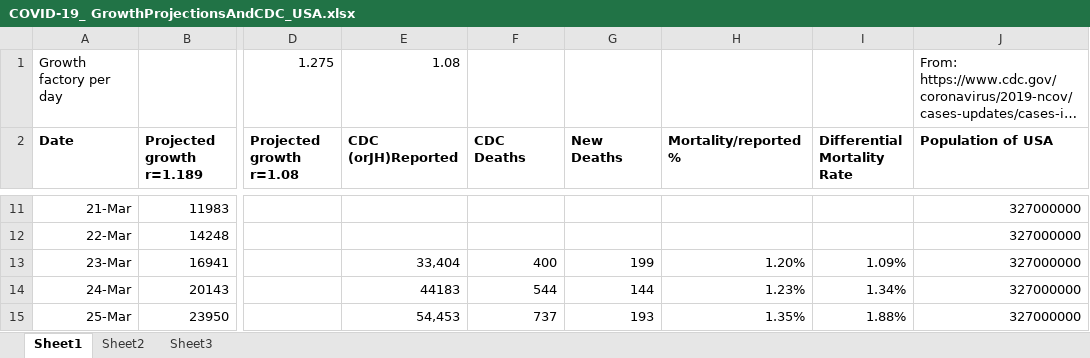
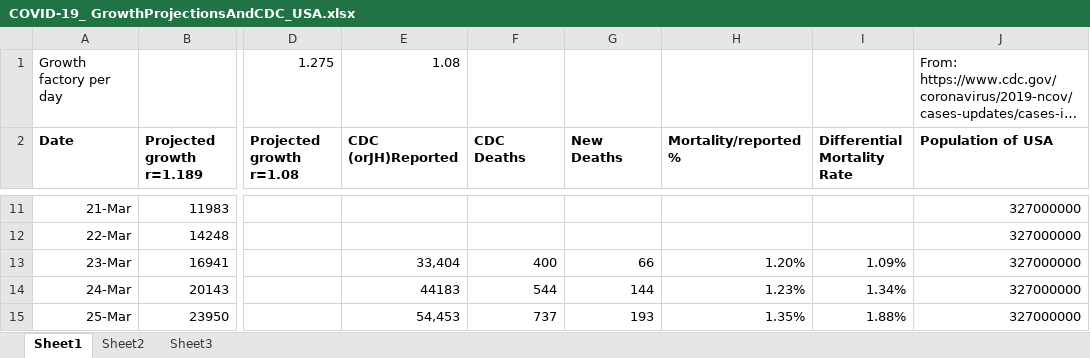
Before and after one commit to ForrestErickson/COVID-19_-GrowthProjectionsAndCDC_, an Excel workbook: COVID-19_ GrowthProjectionsAndCDC_USA.xlsx, sheet Sheet1, drawn as a sheet; only a part is shown, gaps mark what is left out; long unchanged cells end in …; values as stored, in another font and other column widths than the file's, no borders; charts and pictures not drawn; the diff names each change by its address in the sheet, - before the commit and + after, or states it on an @@ line.

Commit message:
Found and fixed some range errors on the graphs.

```diff
--- a/COVID-19_ GrowthProjectionsAndCDC_USA.xlsx (sheet Sheet1)
+++ b/COVID-19_ GrowthProjectionsAndCDC_USA.xlsx (sheet Sheet1)
-G13 (New Deaths): 199
+G13 (New Deaths): 66
```
Also changed, not shown: charts or pictures.
